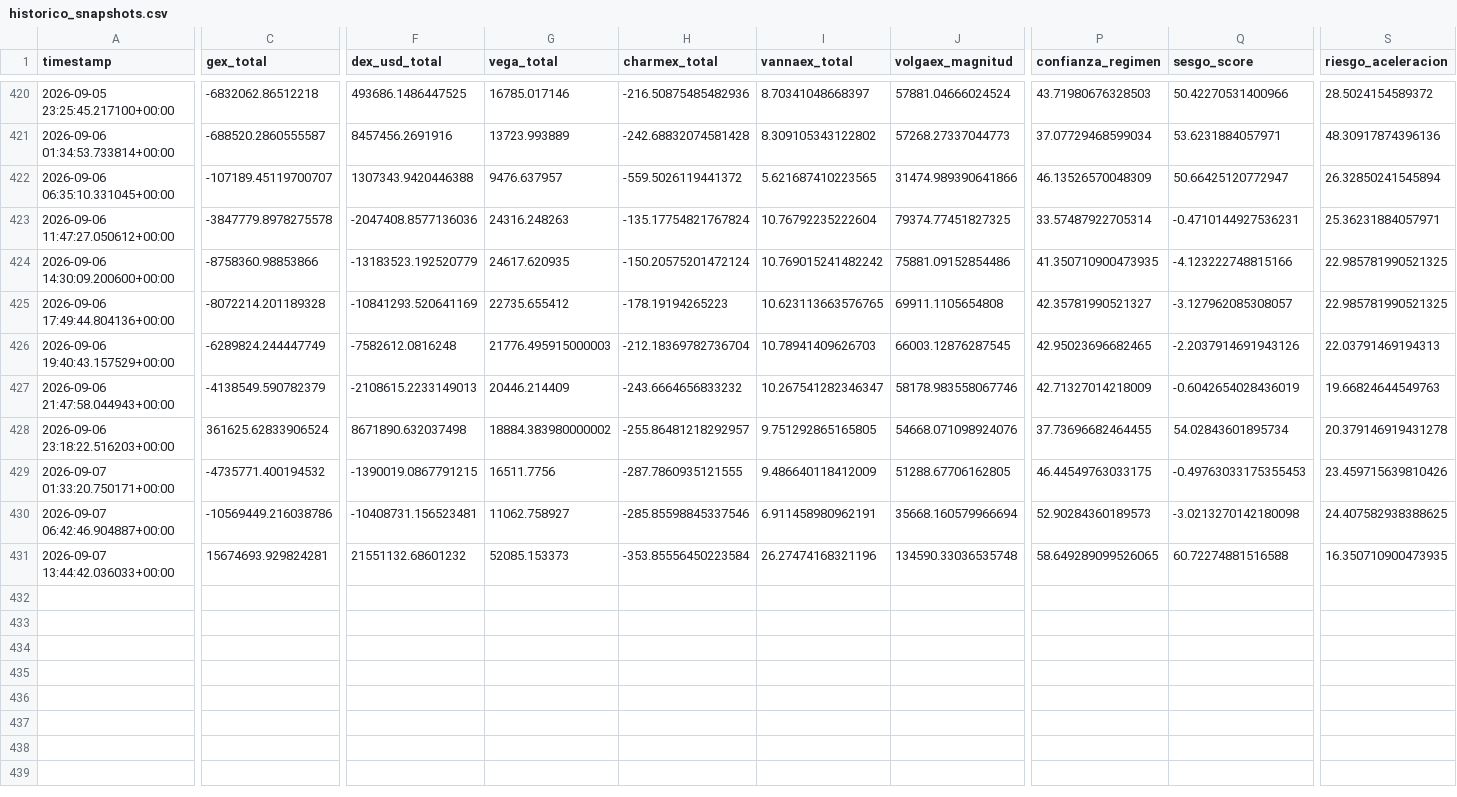
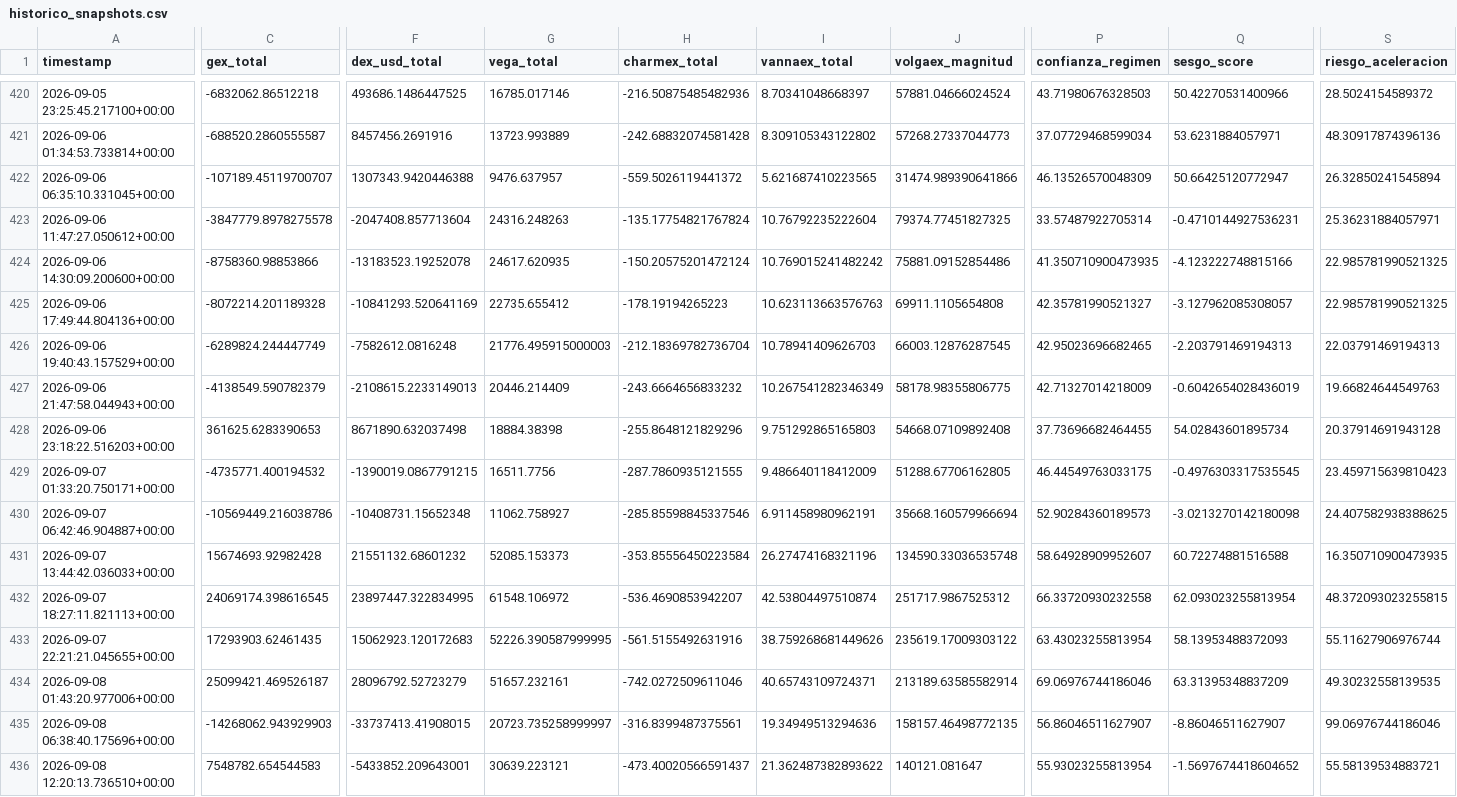
Before and after one commit to Alezmee/btc-quant-gex, a CSV file: data/historico_snapshots.csv, drawn as a sheet; only a part is shown, gaps mark what is left out; rows hold the shown columns only; the diff names each change by its address in the sheet, - before the commit and + after, or states it on an @@ line.

```diff
--- a/data/historico_snapshots.csv
+++ b/data/historico_snapshots.csv
-F423 (dex_usd_total): -2047408.8577136036
+F423 (dex_usd_total): -2047408.857713604
-F424 (dex_usd_total): -13183523.192520779
+F424 (dex_usd_total): -13183523.19252078
-I425 (vannaex_total): 10.623113663576765
+I425 (vannaex_total): 10.623113663576763
-Q426 (sesgo_score): -2.2037914691943126
+Q426 (sesgo_score): -2.203791469194313
-I427 (vannaex_total): 10.267541282346347
+I427 (vannaex_total): 10.267541282346349
-J427 (volgaex_magnitud): 58178.983558067746
+J427 (volgaex_magnitud): 58178.98355806775
-C428 (gex_total): 361625.62833906524
+C428 (gex_total): 361625.6283390653
-G428 (vega_total): 18884.383980000002
+G428 (vega_total): 18884.38398
-H428 (charmex_total): -255.86481218292957
+H428 (charmex_total): -255.8648121829296
-I428 (vannaex_total): 9.751292865165805
+I428 (vannaex_total): 9.751292865165803
-J428 (volgaex_magnitud): 54668.071098924076
+J428 (volgaex_magnitud): 54668.07109892408
-S428 (riesgo_aceleracion): 20.379146919431278
+S428 (riesgo_aceleracion): 20.37914691943128
-Q429 (sesgo_score): -0.49763033175355453
+Q429 (sesgo_score): -0.4976303317535545
-S429 (riesgo_aceleracion): 23.459715639810426
+S429 (riesgo_aceleracion): 23.459715639810423
-F430 (dex_usd_total): -10408731.156523481
+F430 (dex_usd_total): -10408731.15652348
-C431 (gex_total): 15674693.929824281
+C431 (gex_total): 15674693.92982428
-P431 (confianza_regimen): 58.649289099526065
+P431 (confianza_regimen): 58.64928909952607
+row 432: 2026-09-07 18:27:11.821113+00:00 | 24069174.398616545 | 23897447.322834995 | 61548.106972 | -536.4690853942207 | 42.53804497510874 | 251717.9867525312 | 66.33720930232558 | 62.093023255813954 | 48.372093023255815
+row 433: 2026-09-07 22:21:21.045655+00:00 | 17293903.62461435 | 15062923.120172683 | 52226.390587999995 | -561.5155492631916 | 38.759268681449626 | 235619.17009303122 | 63.43023255813954 | 58.13953488372093 | 55.11627906976744
+row 434: 2026-09-08 01:43:20.977006+00:00 | 25099421.469526187 | 28096792.52723279 | 51657.232161 | -742.0272509611046 | 40.65743109724371 | 213189.63585582914 | 69.06976744186046 | 63.31395348837209 | 49.30232558139535
+row 435: 2026-09-08 06:38:40.175696+00:00 | -14268062.943929903 | -33737413.41908015 | 20723.735258999997 | -316.8399487375561 | 19.34949513294636 | 158157.46498772135 | 56.86046511627907 | -8.86046511627907 | 99.06976744186046
+row 436: 2026-09-08 12:20:13.736510+00:00 | 7548782.654544583 | -5433852.209643001 | 30639.223121 | -473.40020566591437 | 21.362487382893622 | 140121.081647 | 55.93023255813954 | -1.5697674418604652 | 55.58139534883721
```
Also changed, not shown: data/forward_test_resultados.csv.
